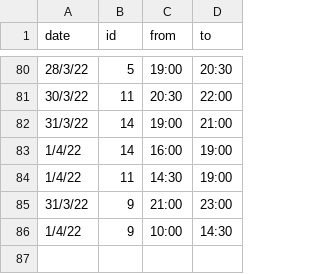
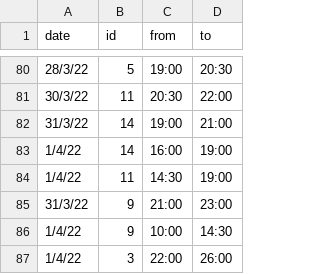
Before and after one commit to unixlabnyuad/unixlabnyuad.github.io, a CSV file: data/absent.csv, drawn as a sheet; only a part is shown, gaps mark what is left out; the diff names each change by its address in the sheet, - before the commit and + after, or states it on an @@ line.

Commit message:
khola absence

```diff
--- a/data/absent.csv
+++ b/data/absent.csv
+row 87: 1/4/22 | 3 | 22:00 | 26:00
```
